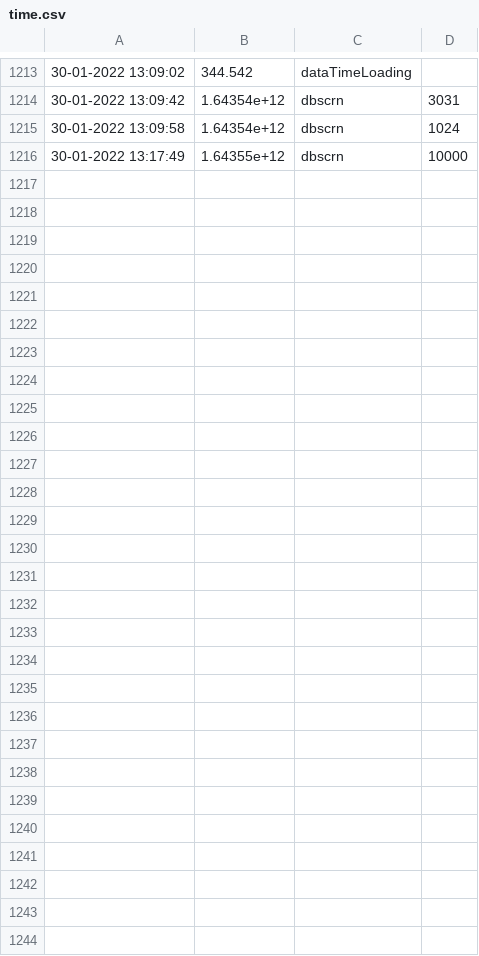
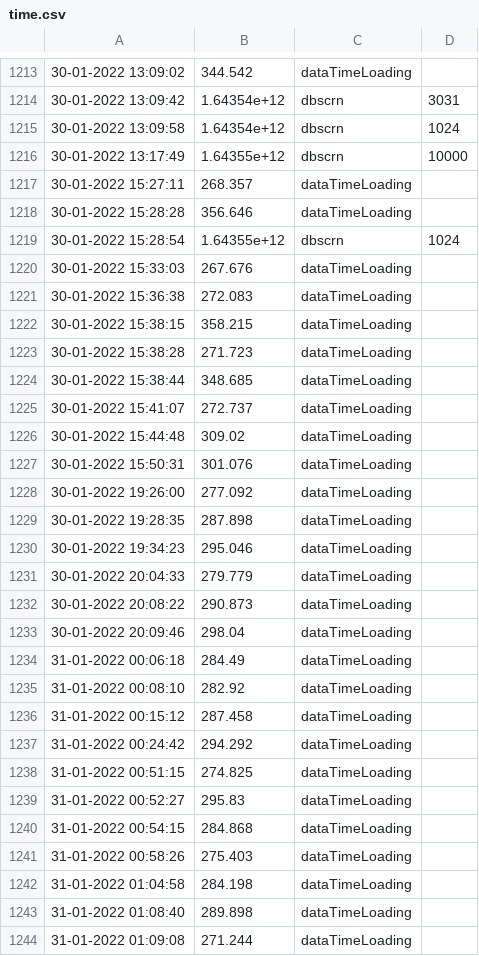
Before and after one commit to tomektarabasz/phd-data-mining, a CSV file: Data/time.csv, drawn as a sheet; only a part is shown, gaps mark what is left out; the diff names each change by its address in the sheet, - before the commit and + after, or states it on an @@ line.

```diff
--- a/Data/time.csv
+++ b/Data/time.csv
+row 1217: 30-01-2022 15:27:11 | 268.357 | dataTimeLoading
+row 1218: 30-01-2022 15:28:28 | 356.646 | dataTimeLoading
+row 1219: 30-01-2022 15:28:54 | 1.64355e+12 | dbscrn | 1024
+row 1220: 30-01-2022 15:33:03 | 267.676 | dataTimeLoading
+row 1221: 30-01-2022 15:36:38 | 272.083 | dataTimeLoading
+row 1222: 30-01-2022 15:38:15 | 358.215 | dataTimeLoading
+row 1223: 30-01-2022 15:38:28 | 271.723 | dataTimeLoading
+row 1224: 30-01-2022 15:38:44 | 348.685 | dataTimeLoading
+row 1225: 30-01-2022 15:41:07 | 272.737 | dataTimeLoading
+row 1226: 30-01-2022 15:44:48 | 309.02 | dataTimeLoading
+row 1227: 30-01-2022 15:50:31 | 301.076 | dataTimeLoading
+row 1228: 30-01-2022 19:26:00 | 277.092 | dataTimeLoading
+row 1229: 30-01-2022 19:28:35 | 287.898 | dataTimeLoading
+row 1230: 30-01-2022 19:34:23 | 295.046 | dataTimeLoading
+row 1231: 30-01-2022 20:04:33 | 279.779 | dataTimeLoading
+row 1232: 30-01-2022 20:08:22 | 290.873 | dataTimeLoading
+row 1233: 30-01-2022 20:09:46 | 298.04 | dataTimeLoading
+row 1234: 31-01-2022 00:06:18 | 284.49 | dataTimeLoading
+row 1235: 31-01-2022 00:08:10 | 282.92 | dataTimeLoading
+row 1236: 31-01-2022 00:15:12 | 287.458 | dataTimeLoading
+row 1237: 31-01-2022 00:24:42 | 294.292 | dataTimeLoading
+row 1238: 31-01-2022 00:51:15 | 274.825 | dataTimeLoading
+row 1239: 31-01-2022 00:52:27 | 295.83 | dataTimeLoading
+row 1240: 31-01-2022 00:54:15 | 284.868 | dataTimeLoading
+row 1241: 31-01-2022 00:58:26 | 275.403 | dataTimeLoading
+row 1242: 31-01-2022 01:04:58 | 284.198 | dataTimeLoading
+row 1243: 31-01-2022 01:08:40 | 289.898 | dataTimeLoading
+row 1244: 31-01-2022 01:09:08 | 271.244 | dataTimeLoading
```
Also changed, not shown: 4 other files.
